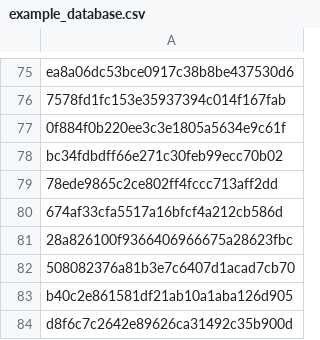
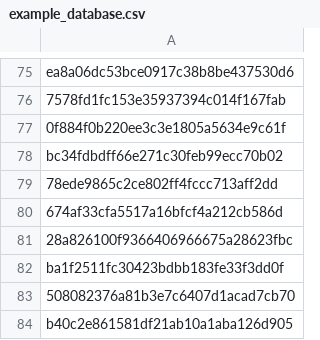
Before and after one commit to matkoziel/simple_antivirus, a CSV file: data/example_database.csv, drawn as a sheet; only a part is shown, gaps mark what is left out; the shorter side is filled out with more unchanged rows; the diff names each change by its address in the sheet, - before the commit and + after, or states it on an @@ line.

```diff
--- a/data/example_database.csv
+++ b/data/example_database.csv
+row 82: ba1f2511fc30423bdbb183fe33f3dd0f
```
Also changed, not shown: 6 other files.
